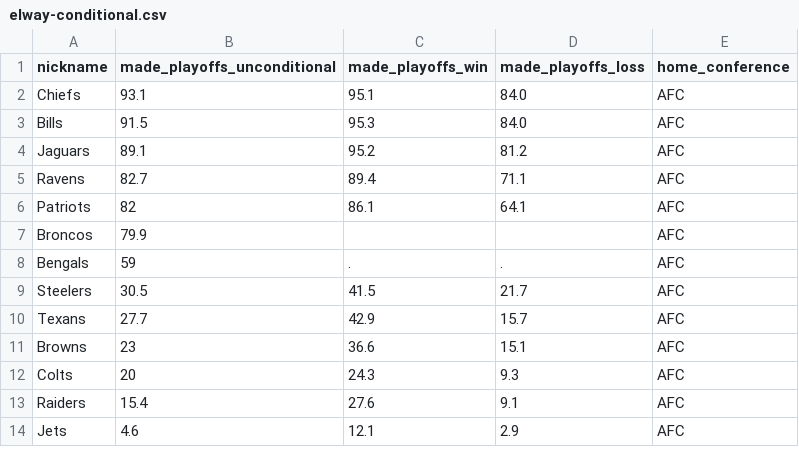
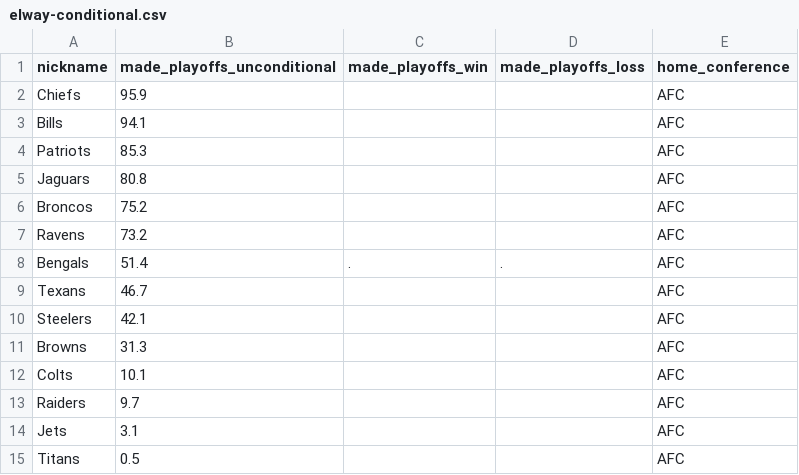
Before and after one commit to Silver-Bulletin/elway-embed-data, a CSV file: data/latest/elway-conditional.csv, drawn as a sheet; only a part is shown; the diff covers the shown part only.

```diff
--- a/data/latest/elway-conditional.csv
+++ b/data/latest/elway-conditional.csv
@@ -1,14 +1,15 @@
 nickname,made_playoffs_unconditional,made_playoffs_win,made_playoffs_loss,home_conference
-Chiefs,93.1,95.1,84.0,AFC
-Bills,91.5,95.3,84.0,AFC
-Jaguars,89.1,95.2,81.2,AFC
-Ravens,82.7,89.4,71.1,AFC
-Patriots,82,86.1,64.1,AFC
-Broncos,79.9,,,AFC
-Bengals,59,.,.,AFC
-Steelers,30.5,41.5,21.7,AFC
-Texans,27.7,42.9,15.7,AFC
-Browns,23,36.6,15.1,AFC
-Colts,20,24.3,9.3,AFC
-Raiders,15.4,27.6,9.1,AFC
-Jets,4.6,12.1,2.9,AFC
+Chiefs,95.9,,,AFC
+Bills,94.1,,,AFC
+Patriots,85.3,,,AFC
+Jaguars,80.8,,,AFC
+Broncos,75.2,,,AFC
+Ravens,73.2,,,AFC
+Bengals,51.4,.,.,AFC
+Texans,46.7,,,AFC
+Steelers,42.1,,,AFC
+Browns,31.3,,,AFC
+Colts,10.1,,,AFC
+Raiders,9.7,,,AFC
+Jets,3.1,,,AFC
+Titans,0.5,,,AFC
```
Also changed, not shown: 6 added rows, 7 removed rows and 26 edited cells elsewhere in this file, data/latest/elway-future-games.csv, data/latest/elway-margin-games.csv, 28 other files.
